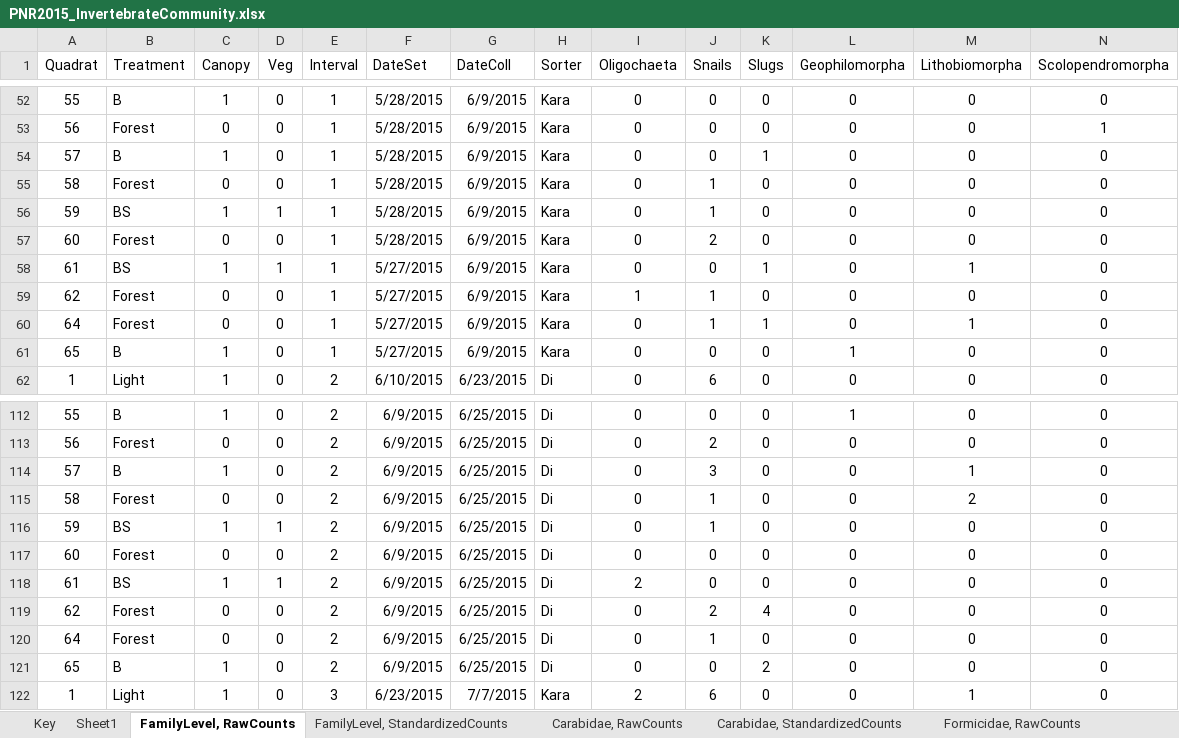
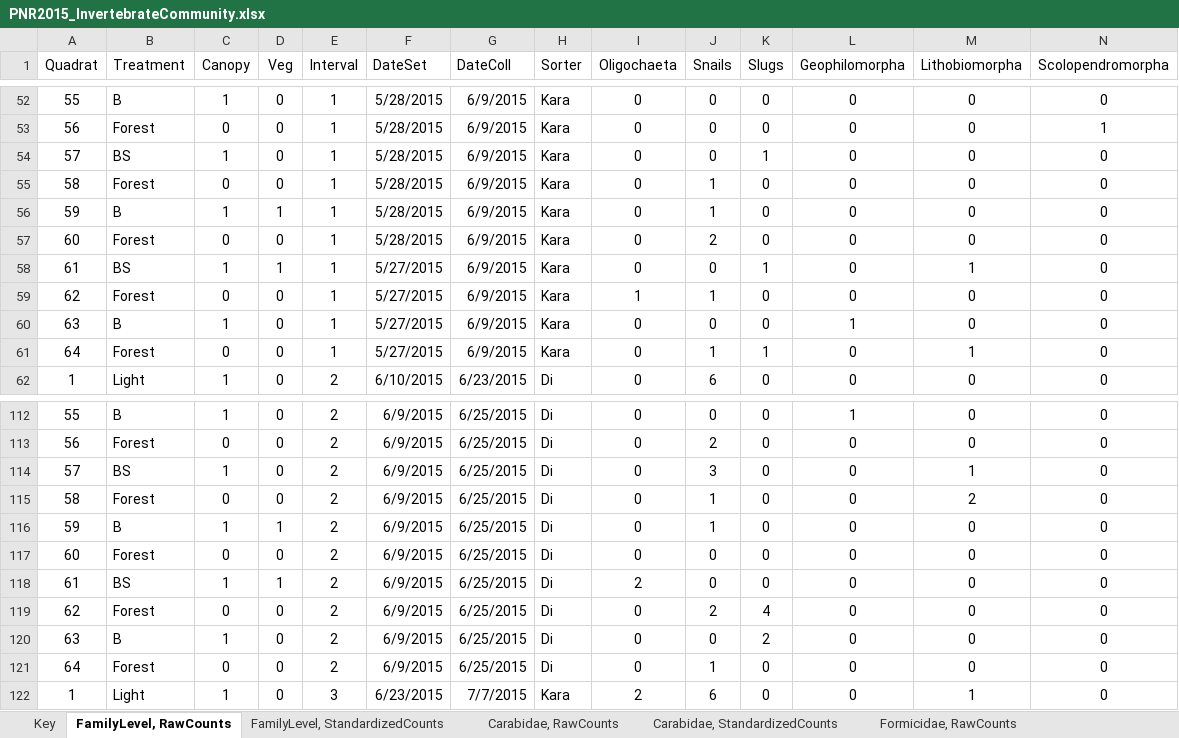
Before and after one commit to KPerryLab/PNR_Arthropods, an Excel workbook: Data/PNR2015_InvertebrateCommunity.xlsx, sheet FamilyLevel, RawCounts, drawn as a sheet; only a part is shown, gaps mark what is left out; values as stored, in another font and other column widths than the file's, no borders; removed rows and columns are numbered as before the commit, all else as after; rows hold the shown columns only; the diff covers the shown part only; the diff names each change by its address in the sheet, - before the commit and + after, or states it on an @@ line.

Commit message:
adding data and trap locations

```diff
--- a/Data/PNR2015_InvertebrateCommunity.xlsx (sheet FamilyLevel, RawCounts)
+++ b/Data/PNR2015_InvertebrateCommunity.xlsx (sheet FamilyLevel, RawCounts)
-sheet tab: Sheet1
-B54 (Treatment): B
+B54 (Treatment): BS
-B56 (Treatment): BS
+B56 (Treatment): B
+row 60: 63 | B | 1 | 0 | 1 | 5/27/2015 | 6/9/2015 | Kara | 0 | 0 | 0 | 1 | 0 | 0
-row 61: 65 | B | 1 | 0 | 1 | 5/27/2015 | 6/9/2015 | Kara | 0 | 0 | 0 | 1 | 0 | 0
-B114 (Treatment): B
+B114 (Treatment): BS
-B116 (Treatment): BS
+B116 (Treatment): B
+row 120: 63 | B | 1 | 0 | 2 | 6/9/2015 | 6/25/2015 | Di | 0 | 0 | 2 | 0 | 0 | 0
-row 121: 65 | B | 1 | 0 | 2 | 6/9/2015 | 6/25/2015 | Di | 0 | 0 | 2 | 0 | 0 | 0
```
Also changed, not shown: 4 added rows, 4 removed rows and 8 edited cells elsewhere in this sheet, 3 other files.
